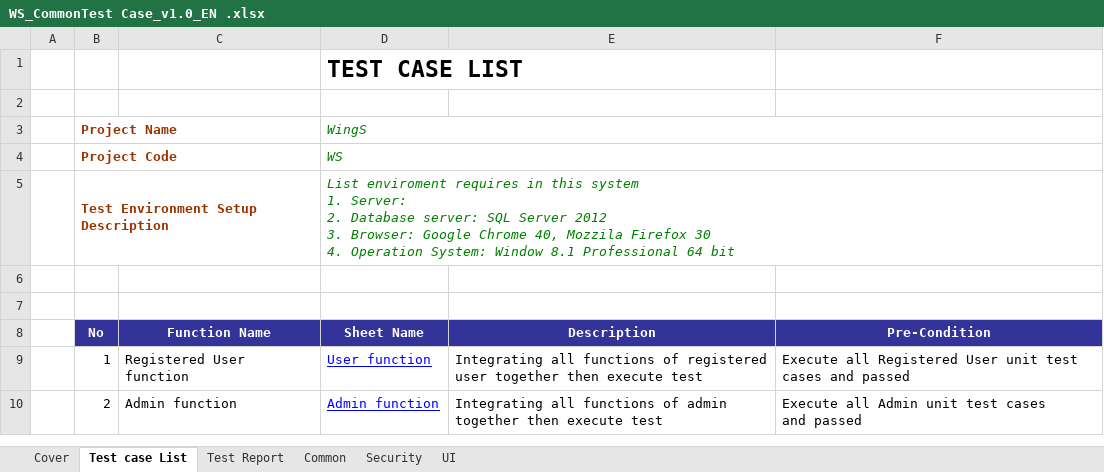
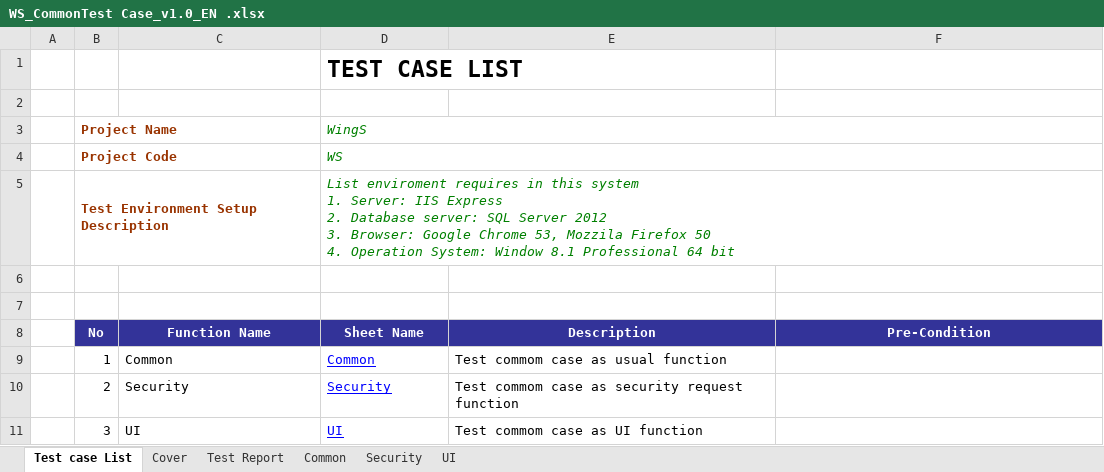
Before and after one commit to sangnvus/201609JS01, an Excel workbook: WIP/Documents/Report 3/WS_CommonTest Case_v1.0_EN .xlsx, sheet Test case List, drawn as a sheet; values as stored, in another font and other column widths than the file's, no borders; removed rows and columns are numbered as before the commit, all else as after; ↵ is a line break in a cell; the diff names each change by its address in the sheet, - before the commit and + after, or states it on an @@ line.

Commit message:
[Update] CommonTC

```diff
--- a/WIP/Documents/Report 3/WS_CommonTest Case_v1.0_EN .xlsx (sheet Test case List)
+++ b/WIP/Documents/Report 3/WS_CommonTest Case_v1.0_EN .xlsx (sheet Test case List)
@@ sheet tab order changed: Test case List | Cover | Test Report | Common | Security | UI @@
-D5 (Sheet Name): …1. Server: ↵ 2. Database server: SQL Server 2012 ↵ 3. Browser: Google Chrome 40, Mozzila Firefox 30 ↵ 4. Operation…
+D5 (Sheet Name): …1. Server: IIS Express ↵ 2. Database server: SQL Server 2012 ↵ 3. Browser: Google Chrome 53, Mozzila Firefox 50 ↵ 4. Operation…
-row 9:  | 1 | Registered User function | User_function | Integrating all functions of registered user together then execute test | Execute all Registered User unit test cases and passed
-row 10:  | 2 | Admin function | Admin_function | Integrating all functions of admin together then execute test | Execute all Admin unit test cases ↵ and passed
+row 9:  | 1 | Common | Common | Test commom case as usual function
+row 10:  | 2 | Security | Security | Test commom case as security request function
+row 11:  | 3 | UI | UI | Test commom case as UI function
```
Also changed, not shown: sheet Common, sheet UI, sheet Security.
